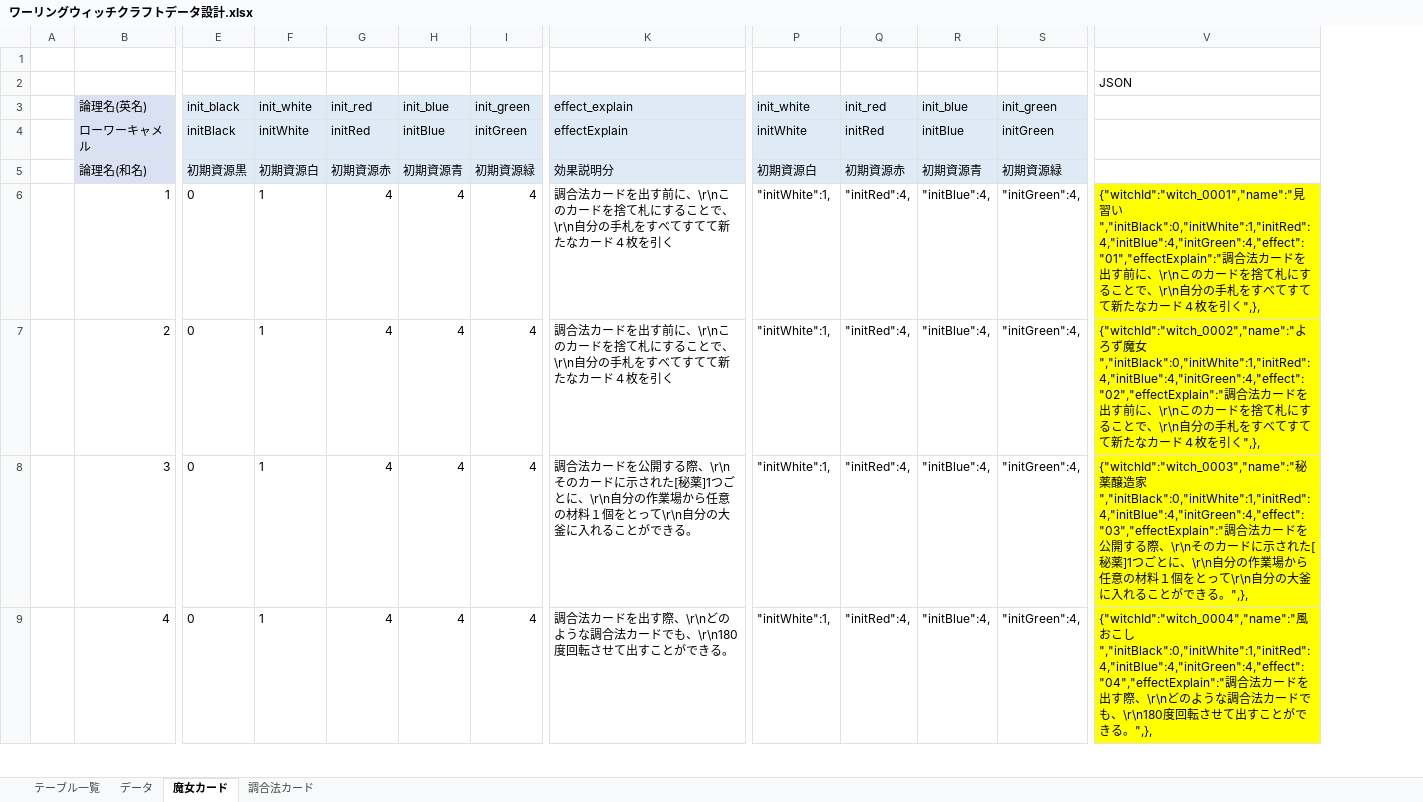
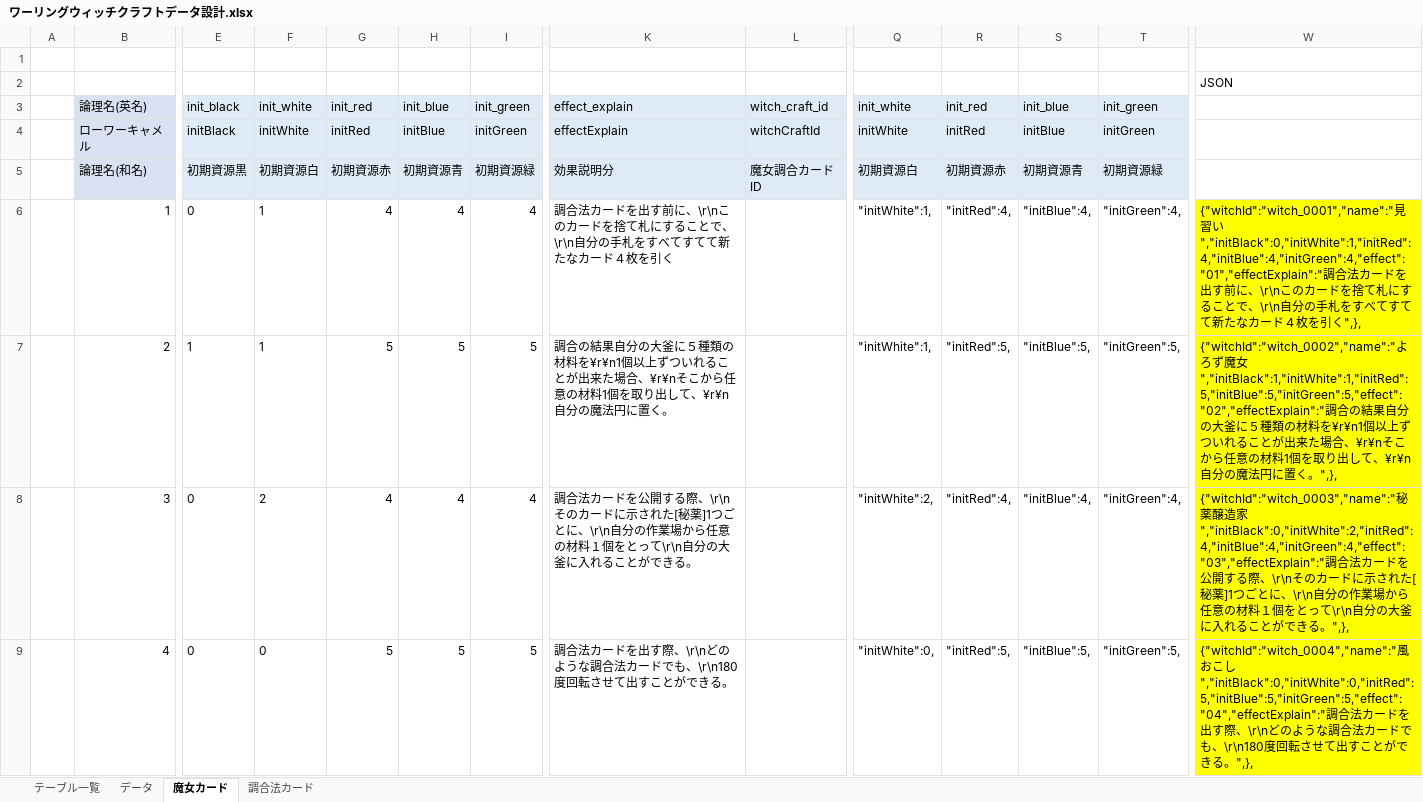
Before and after one commit to watao-o/whirling-witchcraft, an Excel workbook: ワーリングウィッチクラフトデータ設計.xlsx, sheet 魔女カード, drawn as a sheet; only a part is shown, gaps mark what is left out; values as stored, in another font and other column widths than the file's, no borders; addresses are those after the commit; the diff covers the shown part only; the diff names each change by its address in the sheet, - before the commit and + after, or states it on an @@ line.

```diff
--- a/ワーリングウィッチクラフトデータ設計.xlsx (sheet 魔女カード)
+++ b/ワーリングウィッチクラフトデータ設計.xlsx (sheet 魔女カード)
+column L, rows 3-5: witch_craft_id | witchCraftId | 魔女調合カードID
-E7: 0
+E7: 1
-G7: 4
+G7: 5
-H7: 4
+H7: 5
-I7: 4
+I7: 5
-K7: 調合法カードを出す前に、\r\nこのカードを捨て札にすることで、\r\n自分の手札をすべてすてて新たなカード４枚を引く
+K7: 調合の結果自分の大釜に５種類の材料を¥r¥n1個以上ずついれることが出来た場合、¥r¥nそこから任意の材料1個を取り出して、¥r¥n自分の魔法円に置く。
-R7: "initRed":4,
+R7: "initRed":5,
-S7: "initBlue":4,
+S7: "initBlue":5,
-T7: "initGreen":4,
+T7: "initGreen":5,
-W7: …魔女","initBlack":0,"initWhite":1,"initRed":4,"initBlue":4,"initGreen":4,"effect":"02","effectExplain":"調合法カードを出す前に、\r\nこのカードを捨て札にすることで、\r\n自分の手札をすべてすてて新たなカード４枚を引く",},
+W7: …魔女","initBlack":1,"initWhite":1,"initRed":5,"initBlue":5,"initGreen":5,"effect":"02","effectExplain":"調合の結果自分の大釜に５種類の材料を¥r¥n1個以上ずついれることが出来た場合、¥r¥nそこから任意の材料1個を取り出して、¥r¥n自分の魔法円に置く。",},
-F8: 1
+F8: 2
-Q8: "initWhite":1,
+Q8: "initWhite":2,
-W8: …造家","initBlack":0,"initWhite":1,"initRed":4,"initBlue":4,"initGreen":4,"effect":"03","effectExplain":"調合…
+W8: …造家","initBlack":0,"initWhite":2,"initRed":4,"initBlue":4,"initGreen":4,"effect":"03","effectExplain":"調合…
-F9: 1
+F9: 0
-G9: 4
+G9: 5
-H9: 4
+H9: 5
-I9: 4
+I9: 5
-Q9: "initWhite":1,
+Q9: "initWhite":0,
-R9: "initRed":4,
+R9: "initRed":5,
-S9: "initBlue":4,
+S9: "initBlue":5,
-T9: "initGreen":4,
+T9: "initGreen":5,
-W9: …こし","initBlack":0,"initWhite":1,"initRed":4,"initBlue":4,"initGreen":4,"effect":"04","effectExplain":"調合…
+W9: …こし","initBlack":0,"initWhite":0,"initRed":5,"initBlue":5,"initGreen":5,"effect":"04","effectExplain":"調合…
```
Also changed, not shown: 108 edited cells elsewhere in this sheet, sheet 調合法カード, formulas that keep their value.
